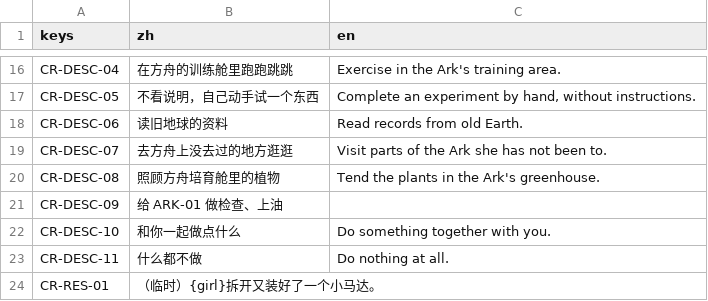
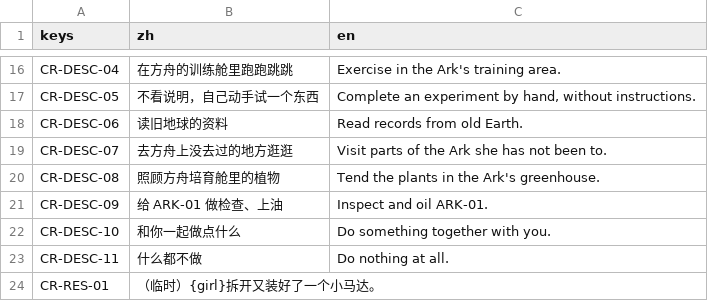
Before and after one commit to yijiuxia/to-you-tomorrow, a CSV file: text/cr.csv, drawn as a sheet; only a part is shown, gaps mark what is left out.

```diff
--- a/text/cr.csv
+++ b/text/cr.csv
@@ -20,3 +20,3 @@ CR-DESC-07,去方舟上没去过的地方逛逛,Visit parts of the Ark she has n
 CR-DESC-08,照顾方舟培育舱里的植物,Tend the plants in the Ark's greenhouse.
-CR-DESC-09,给 ARK-01 做检查、上油,
+CR-DESC-09,给 ARK-01 做检查、上油,Inspect and oil ARK-01.
 CR-DESC-10,和你一起做点什么,Do something together with you.
```
Also changed, not shown: data/balance.csv, text/tj.csv, 12 other files.
